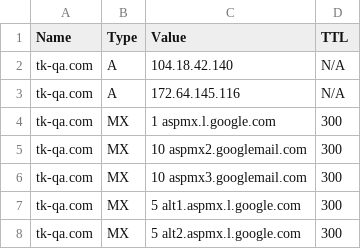
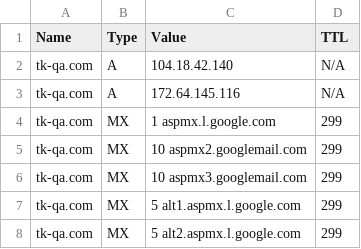
Before and after one commit to livewireza/domain-records, a CSV file: tk-qa_com-records.csv, drawn as a sheet.

```diff
--- a/tk-qa_com-records.csv
+++ b/tk-qa_com-records.csv
@@ -3,6 +3,6 @@ tk-qa.com,A,104.18.42.140,N/A
 tk-qa.com,A,172.64.145.116,N/A
-tk-qa.com,MX,1 aspmx.l.google.com,300
-tk-qa.com,MX,10 aspmx2.googlemail.com,300
-tk-qa.com,MX,10 aspmx3.googlemail.com,300
-tk-qa.com,MX,5 alt1.aspmx.l.google.com,300
-tk-qa.com,MX,5 alt2.aspmx.l.google.com,300
+tk-qa.com,MX,1 aspmx.l.google.com,299
+tk-qa.com,MX,10 aspmx2.googlemail.com,299
+tk-qa.com,MX,10 aspmx3.googlemail.com,299
+tk-qa.com,MX,5 alt1.aspmx.l.google.com,299
+tk-qa.com,MX,5 alt2.aspmx.l.google.com,299
```
Also changed, not shown: 1 other file.
